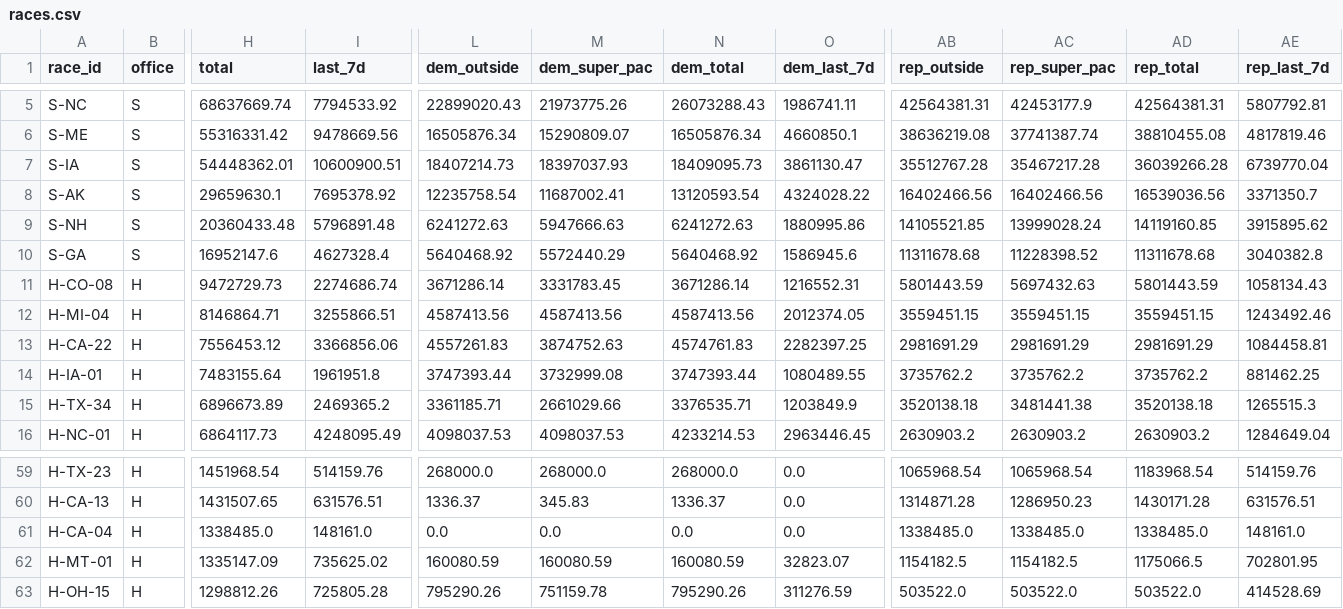
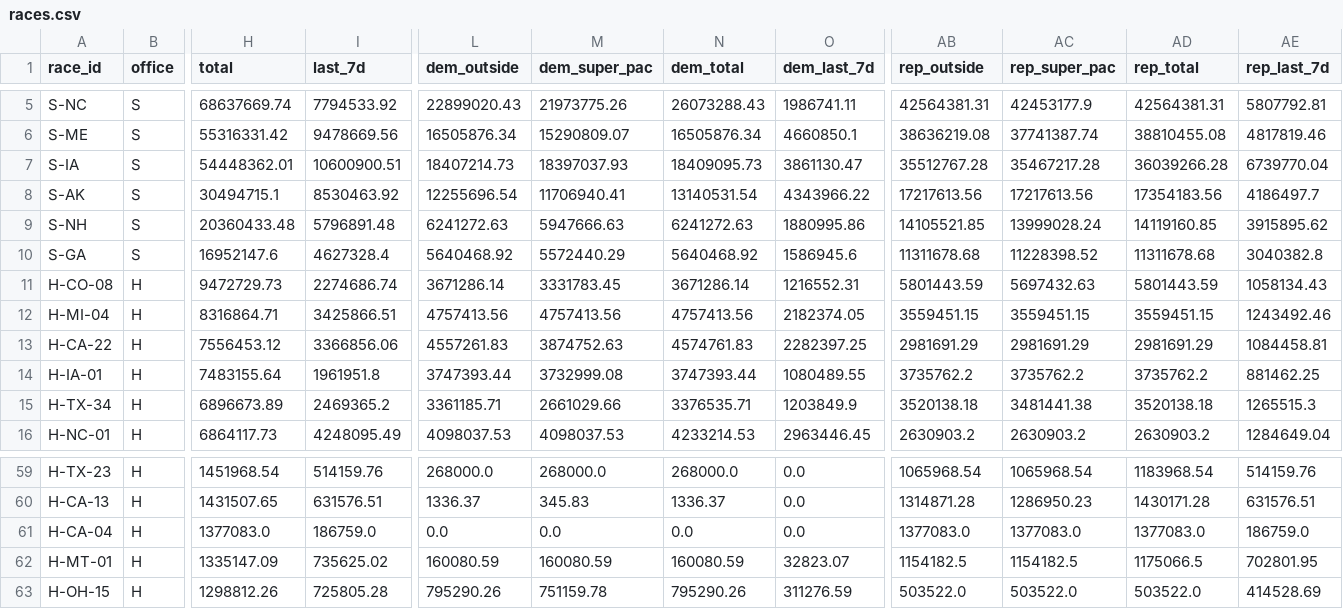
Before and after one commit to sabbadoo32/follow-the-money-2026, a CSV file: site/data/races.csv, drawn as a sheet; only a part is shown, gaps mark what is left out; the diff names each change by its address in the sheet, - before the commit and + after, or states it on an @@ line.

Commit message:
data: 2026-09-28T21:55Z

```diff
--- a/site/data/races.csv
+++ b/site/data/races.csv
-H8 (total): 29659630.1
+H8 (total): 30494715.1
-I8 (last_7d): 7695378.92
+I8 (last_7d): 8530463.92
-L8 (dem_outside): 12235758.54
+L8 (dem_outside): 12255696.54
-M8 (dem_super_pac): 11687002.41
+M8 (dem_super_pac): 11706940.41
-N8 (dem_total): 13120593.54
+N8 (dem_total): 13140531.54
-O8 (dem_last_7d): 4324028.22
+O8 (dem_last_7d): 4343966.22
-AB8 (rep_outside): 16402466.56
+AB8 (rep_outside): 17217613.56
-AC8 (rep_super_pac): 16402466.56
+AC8 (rep_super_pac): 17217613.56
-AD8 (rep_total): 16539036.56
+AD8 (rep_total): 17354183.56
-AE8 (rep_last_7d): 3371350.7
+AE8 (rep_last_7d): 4186497.7
-H12 (total): 8146864.71
+H12 (total): 8316864.71
-I12 (last_7d): 3255866.51
+I12 (last_7d): 3425866.51
-L12 (dem_outside): 4587413.56
+L12 (dem_outside): 4757413.56
-M12 (dem_super_pac): 4587413.56
+M12 (dem_super_pac): 4757413.56
-N12 (dem_total): 4587413.56
+N12 (dem_total): 4757413.56
-O12 (dem_last_7d): 2012374.05
+O12 (dem_last_7d): 2182374.05
-H61 (total): 1338485.0
+H61 (total): 1377083.0
-I61 (last_7d): 148161.0
+I61 (last_7d): 186759.0
-AB61 (rep_outside): 1338485.0
+AB61 (rep_outside): 1377083.0
-AC61 (rep_super_pac): 1338485.0
+AC61 (rep_super_pac): 1377083.0
-AD61 (rep_total): 1338485.0
+AD61 (rep_total): 1377083.0
-AE61 (rep_last_7d): 148161.0
+AE61 (rep_last_7d): 186759.0
```
Also changed, not shown: 5 other files.
